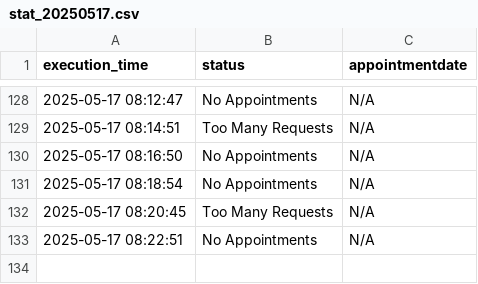
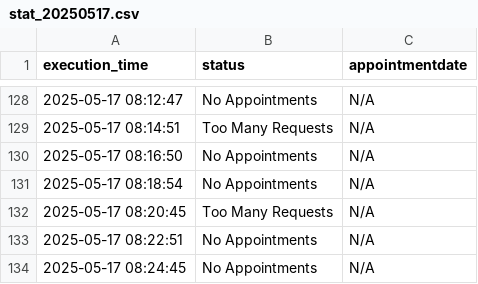
Before and after one commit to klekovkinda/einbuergerung-check, a CSV file: output/statistics/stat_20250517.csv, drawn as a sheet; only a part is shown, gaps mark what is left out.

```diff
--- a/output/statistics/stat_20250517.csv
+++ b/output/statistics/stat_20250517.csv
@@ -133 +133,2 @@ execution_time,status,appointmentdate
 2025-05-17 08:22:51,No Appointments,N/A
+2025-05-17 08:24:45,No Appointments,N/A
```
